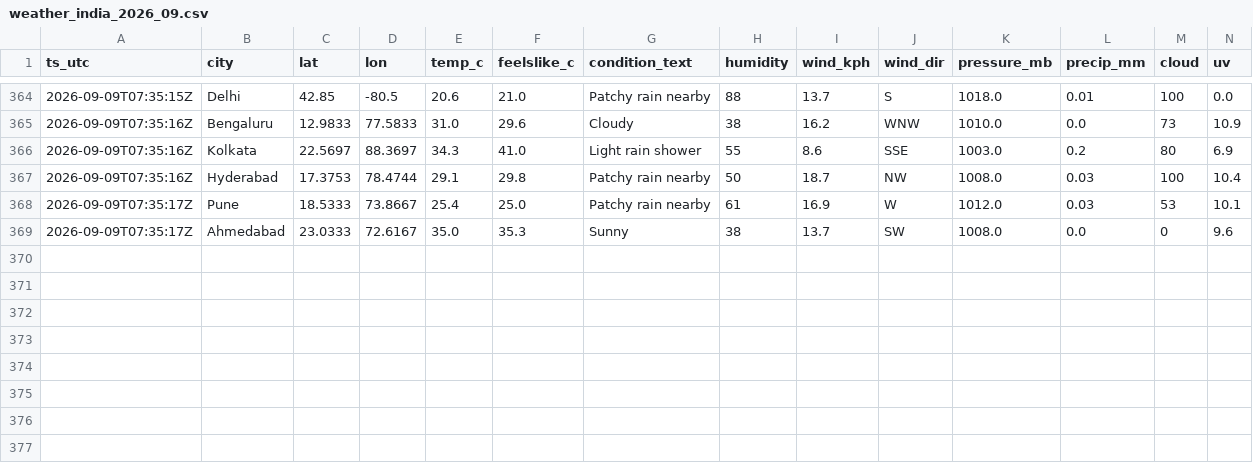
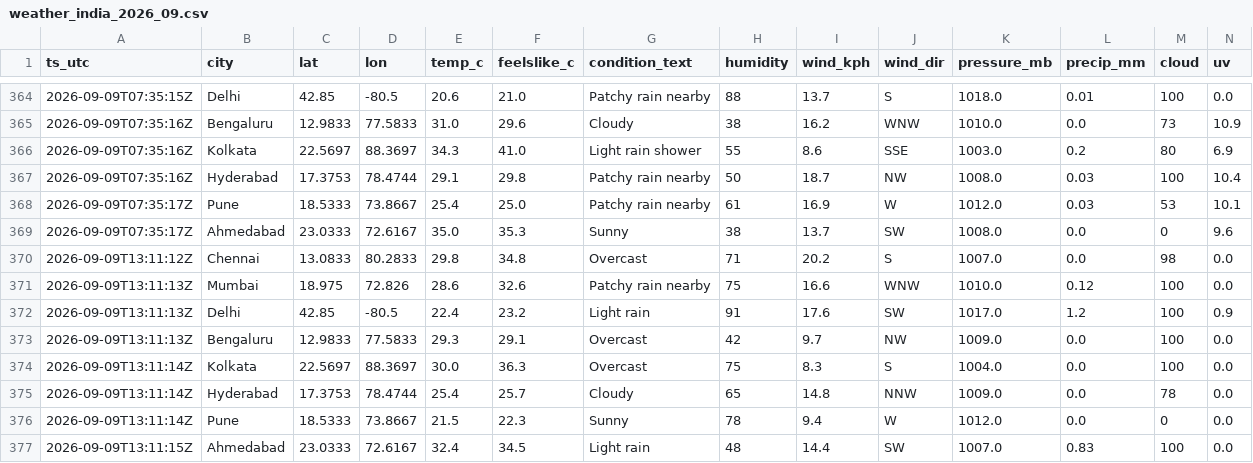
Before and after one commit to anwarmohammedbasha/weather-api-fetch, a CSV file: data/weather_india_2026_09.csv, drawn as a sheet; only a part is shown, gaps mark what is left out; rows hold the shown columns only; the diff names each change by its address in the sheet, - before the commit and + after, or states it on an @@ line.

```diff
--- a/data/weather_india_2026_09.csv
+++ b/data/weather_india_2026_09.csv
+row 370: 2026-09-09T13:11:12Z | Chennai | 13.0833 | 80.2833 | 29.8 | 34.8 | Overcast | 71 | 20.2 | S | 1007.0 | 0.0 | 98 | 0.0
+row 371: 2026-09-09T13:11:13Z | Mumbai | 18.975 | 72.826 | 28.6 | 32.6 | Patchy rain nearby | 75 | 16.6 | WNW | 1010.0 | 0.12 | 100 | 0.0
+row 372: 2026-09-09T13:11:13Z | Delhi | 42.85 | -80.5 | 22.4 | 23.2 | Light rain | 91 | 17.6 | SW | 1017.0 | 1.2 | 100 | 0.9
+row 373: 2026-09-09T13:11:13Z | Bengaluru | 12.9833 | 77.5833 | 29.3 | 29.1 | Overcast | 42 | 9.7 | NW | 1009.0 | 0.0 | 100 | 0.0
+row 374: 2026-09-09T13:11:14Z | Kolkata | 22.5697 | 88.3697 | 30.0 | 36.3 | Overcast | 75 | 8.3 | S | 1004.0 | 0.0 | 100 | 0.0
+row 375: 2026-09-09T13:11:14Z | Hyderabad | 17.3753 | 78.4744 | 25.4 | 25.7 | Cloudy | 65 | 14.8 | NNW | 1009.0 | 0.0 | 78 | 0.0
+row 376: 2026-09-09T13:11:14Z | Pune | 18.5333 | 73.8667 | 21.5 | 22.3 | Sunny | 78 | 9.4 | W | 1012.0 | 0.0 | 0 | 0.0
+row 377: 2026-09-09T13:11:15Z | Ahmedabad | 23.0333 | 72.6167 | 32.4 | 34.5 | Light rain | 48 | 14.4 | SW | 1007.0 | 0.83 | 100 | 0.0
```
Also changed, not shown: 8 other files.
